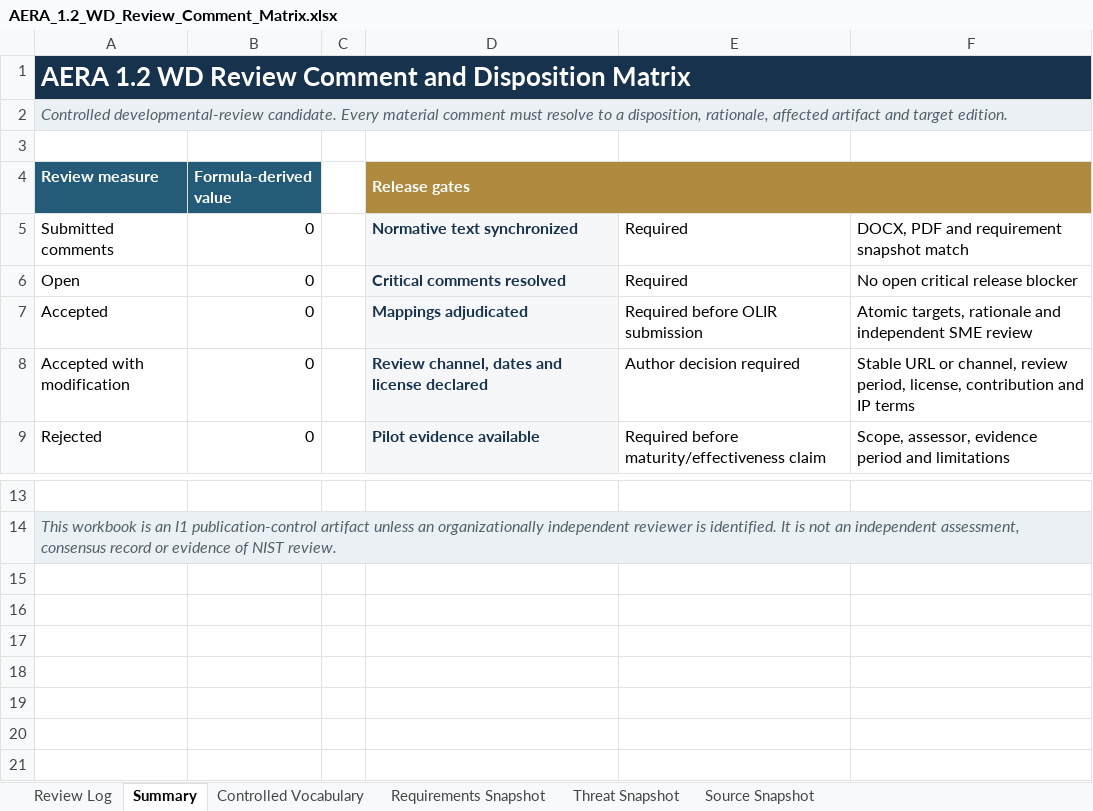
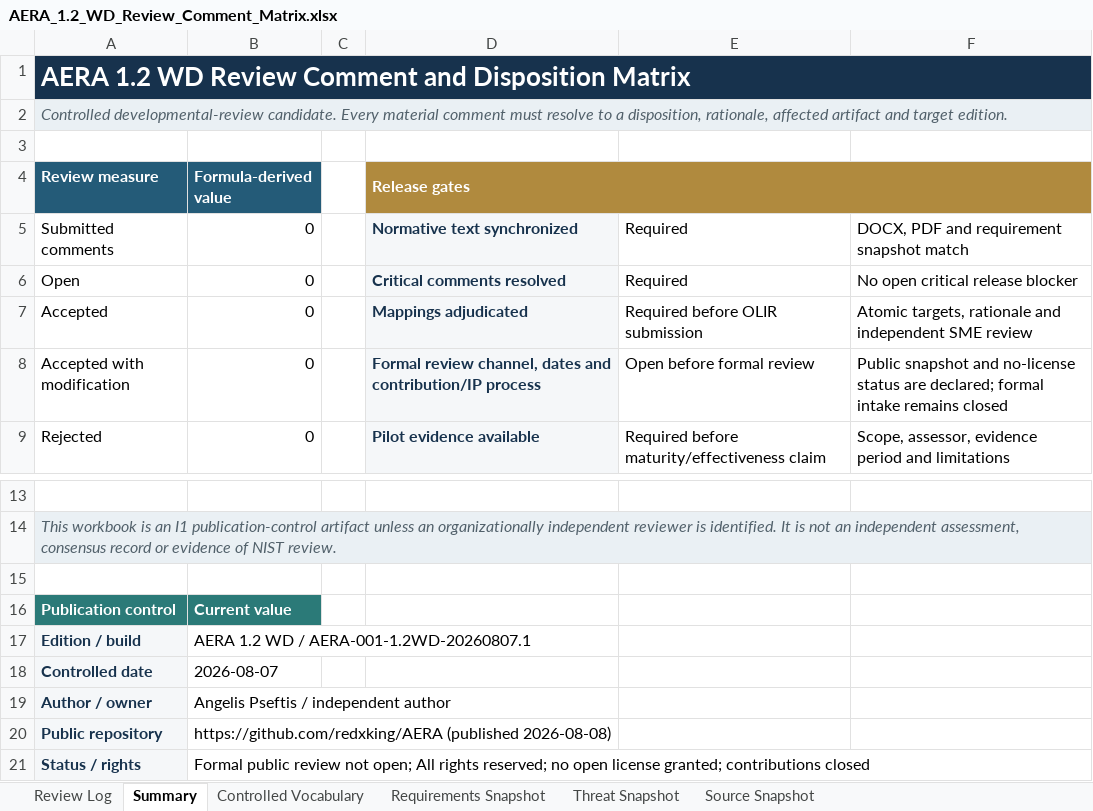
Before and after one commit to redxking/AERA, an Excel workbook: AERA_1.2_WD_Review_Comment_Matrix.xlsx, sheet Summary, drawn as a sheet; only a part is shown, gaps mark what is left out; values as stored, in another font and other column widths than the file's, no borders; the diff names each change by its address in the sheet, - before the commit and + after, or states it on an @@ line.

```diff
--- a/AERA_1.2_WD_Review_Comment_Matrix.xlsx (sheet Summary)
+++ b/AERA_1.2_WD_Review_Comment_Matrix.xlsx (sheet Summary)
-D8 (Release gates): Review channel, dates and license declared
+D8 (Release gates): Formal review channel, dates and contribution/IP process
-E8: Author decision required
+E8: Open before formal review
-F8: Stable URL or channel, review period, license, contribution and IP terms
+F8: Public snapshot and no-license status are declared; formal intake remains closed
+row 15: (empty)
+row 16: Publication control | Current value
+row 17: Edition / build | AERA 1.2 WD / AERA-001-1.2WD-20260807.1
+row 18: Controlled date | 2026-08-07
+row 19: Author / owner | Angelis Pseftis / independent author
+row 20: Public repository | https://github.com/redxking/AERA (published 2026-08-08)
+row 21: Status / rights | Formal public review not open; All rights reserved; no open license granted; contributions closed
```
Also changed, not shown: AERA_1.2_WD_NIST_Mapping_Development_Ledger.xlsx, AERA_1.2_WD_Requirement_Register.xlsx, 8 other files.
